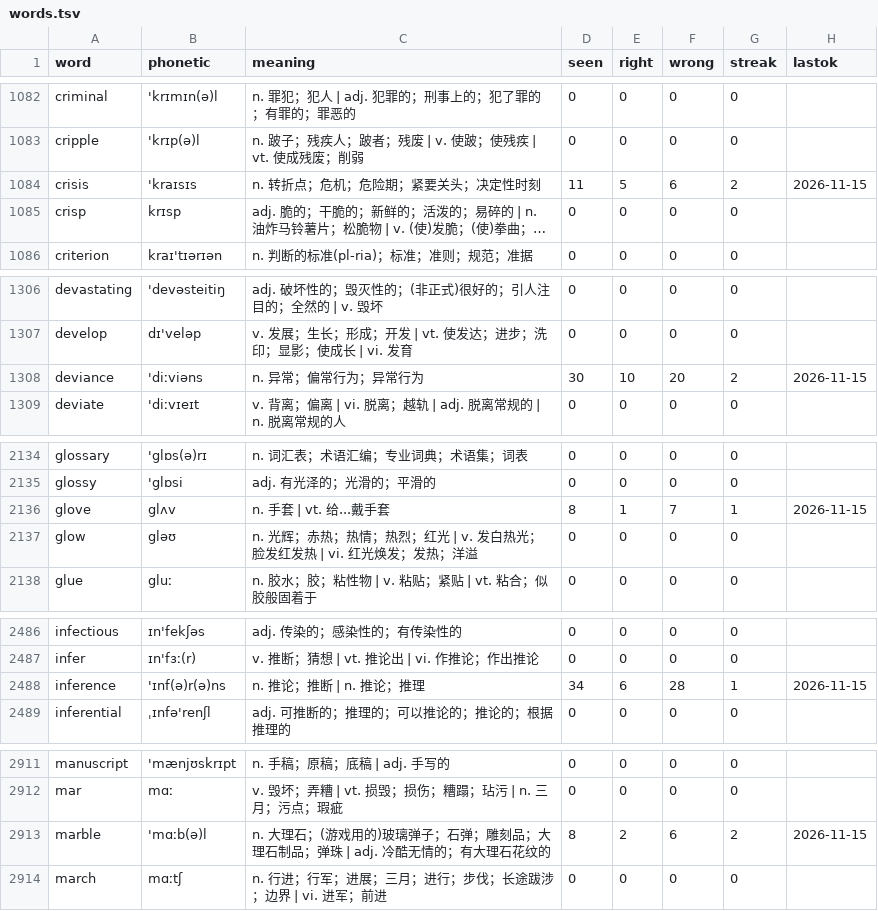
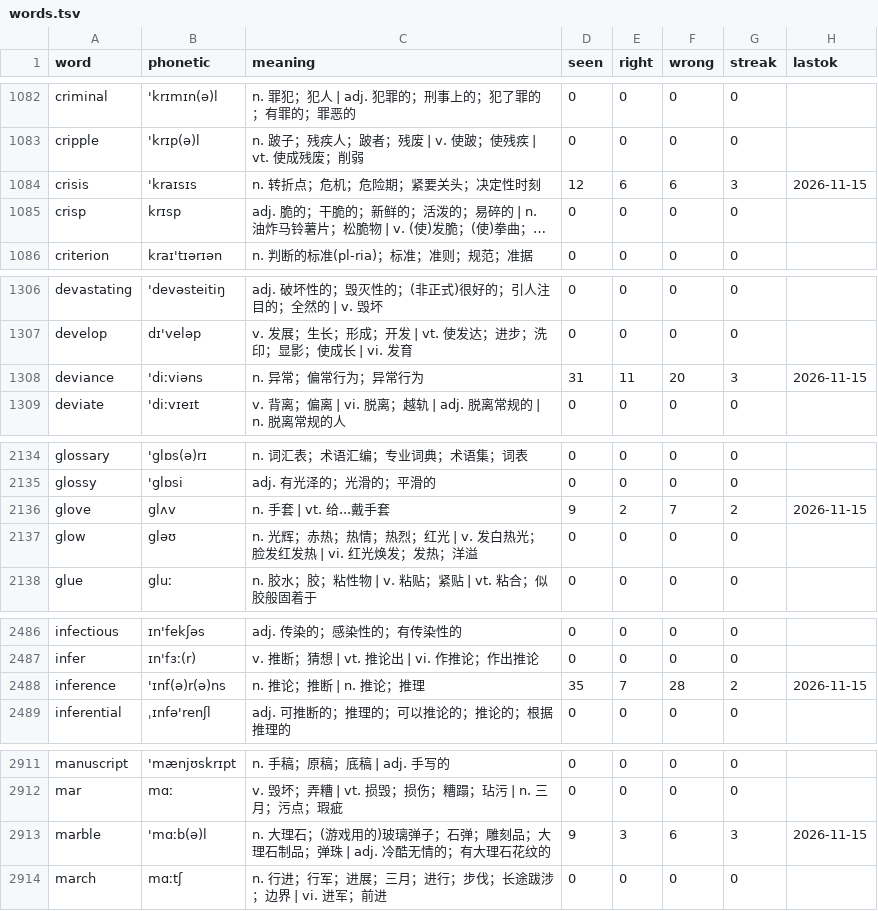
Before and after one commit to PMZeroSkyline/iel65, a TSV file: words.tsv, drawn as a sheet; only a part is shown, gaps mark what is left out; long unchanged cells end in …; the diff covers the shown part only; the diff names each change by its address in the sheet, - before the commit and + after, or states it on an @@ line.

```diff
--- a/words.tsv
+++ b/words.tsv
-D1084 (seen): 11
+D1084 (seen): 12
-E1084 (right): 5
+E1084 (right): 6
-G1084 (streak): 2
+G1084 (streak): 3
-D1308 (seen): 30
+D1308 (seen): 31
-E1308 (right): 10
+E1308 (right): 11
-G1308 (streak): 2
+G1308 (streak): 3
-D2136 (seen): 8
+D2136 (seen): 9
-E2136 (right): 1
+E2136 (right): 2
-G2136 (streak): 1
+G2136 (streak): 2
-D2488 (seen): 34
+D2488 (seen): 35
-E2488 (right): 6
+E2488 (right): 7
-G2488 (streak): 1
+G2488 (streak): 2
-D2913 (seen): 8
+D2913 (seen): 9
-E2913 (right): 2
+E2913 (right): 3
-G2913 (streak): 2
+G2913 (streak): 3
```
Also changed, not shown: 76 edited cells elsewhere in this file.
